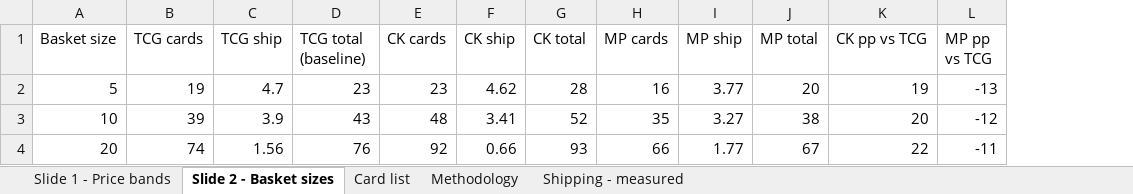
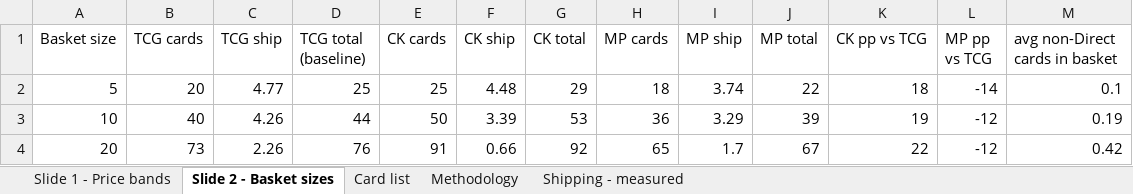
Before and after one commit to matthewkang858/Card-Analysis, an Excel workbook: output/final_consistent_package.xlsx, sheet Slide 2 - Basket sizes, drawn as a sheet; only a part is shown; values as stored, in another font and other column widths than the file's, no borders; the diff covers the shown part only; the diff names each change by its address in the sheet, - before the commit and + after, or states it on an @@ line.

```diff
--- a/output/final_consistent_package.xlsx (sheet Slide 2 - Basket sizes)
+++ b/output/final_consistent_package.xlsx (sheet Slide 2 - Basket sizes)
+column M (avg non-Direct cards in basket), rows 2-4: 0.1 | 0.19 | 0.42
-B2 (TCG cards): 19
+B2 (TCG cards): 20
-C2 (TCG ship): 4.7
+C2 (TCG ship): 4.77
-D2 (TCG total (baseline)): 23
+D2 (TCG total (baseline)): 25
-E2 (CK cards): 23
+E2 (CK cards): 25
-F2 (CK ship): 4.62
+F2 (CK ship): 4.48
-G2 (CK total): 28
+G2 (CK total): 29
-H2 (MP cards): 16
+H2 (MP cards): 18
-I2 (MP ship): 3.77
+I2 (MP ship): 3.74
-J2 (MP total): 20
+J2 (MP total): 22
-K2 (CK pp vs TCG): 19
+K2 (CK pp vs TCG): 18
-L2 (MP pp vs TCG): -13
+L2 (MP pp vs TCG): -14
-B3 (TCG cards): 39
+B3 (TCG cards): 40
-C3 (TCG ship): 3.9
+C3 (TCG ship): 4.26
-D3 (TCG total (baseline)): 43
+D3 (TCG total (baseline)): 44
-E3 (CK cards): 48
+E3 (CK cards): 50
-F3 (CK ship): 3.41
+F3 (CK ship): 3.39
-G3 (CK total): 52
+G3 (CK total): 53
-H3 (MP cards): 35
+H3 (MP cards): 36
-I3 (MP ship): 3.27
+I3 (MP ship): 3.29
-J3 (MP total): 38
+J3 (MP total): 39
-K3 (CK pp vs TCG): 20
+K3 (CK pp vs TCG): 19
-B4 (TCG cards): 74
+B4 (TCG cards): 73
-C4 (TCG ship): 1.56
+C4 (TCG ship): 2.26
-E4 (CK cards): 92
+E4 (CK cards): 91
-G4 (CK total): 93
+G4 (CK total): 92
-H4 (MP cards): 66
+H4 (MP cards): 65
-I4 (MP ship): 1.77
+I4 (MP ship): 1.7
-L4 (MP pp vs TCG): -11
+L4 (MP pp vs TCG): -12
```
Also changed, not shown: 19 edited cells elsewhere in this sheet, 3 other files.
